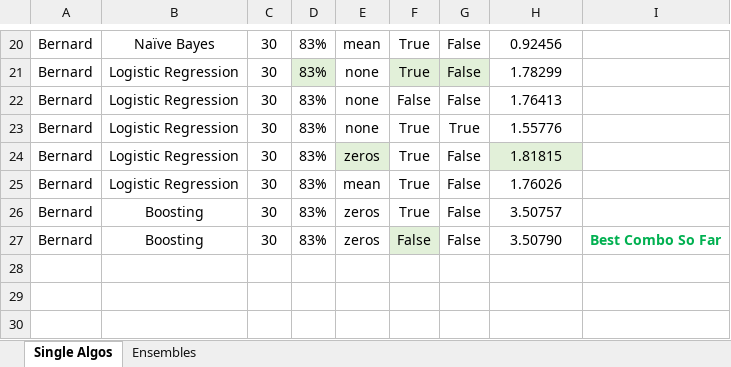
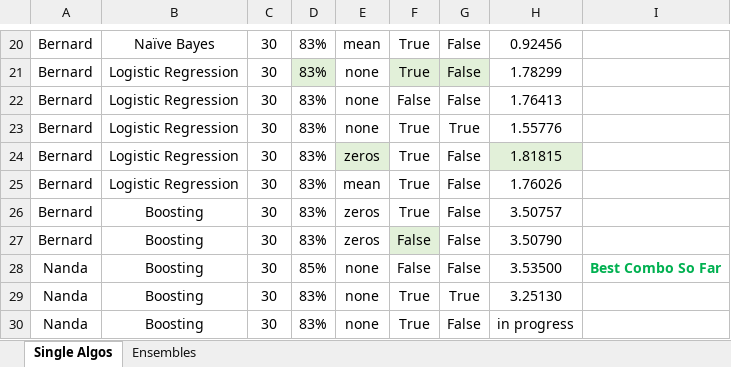
Before and after one commit to nrathnam/HiggsBoson_Kaggle, an Excel workbook: Algo-Results.xlsx, sheet Single Algos, drawn as a sheet; only a part is shown, gaps mark what is left out; values as stored, in another font and other column widths than the file's, no borders; the diff names each change by its address in the sheet, - before the commit and + after, or states it on an @@ line.

Commit message:
Nanda - test results for Boosting.

```diff
--- a/Algo-Results.xlsx (sheet Single Algos)
+++ b/Algo-Results.xlsx (sheet Single Algos)
-I27: Best Combo So Far
+I27: (empty)
+row 28: Nanda | Boosting | 30 | 85% | none | False | False | 3.53500 | Best Combo So Far
+row 29: Nanda | Boosting | 30 | 83% | none | True | True | 3.25130
+row 30: Nanda | Boosting | 30 | 83% | none | True | False | in progress
```
